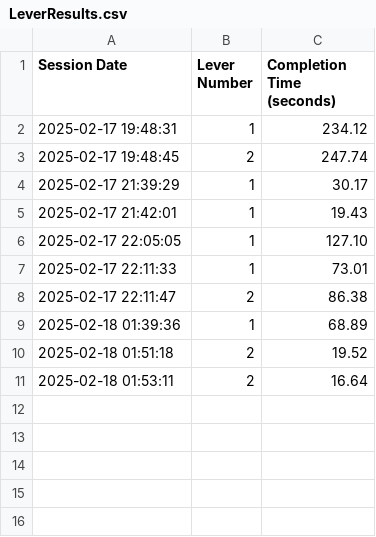
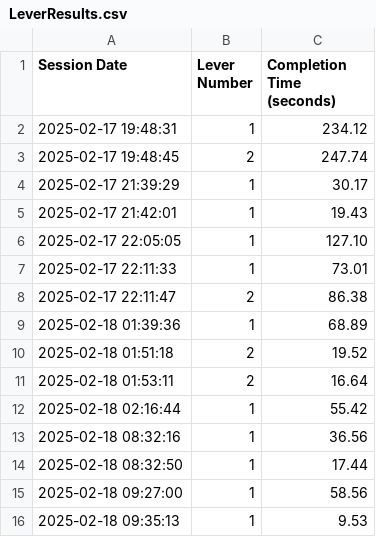
Before and after one commit to jianpinglim/ISDT_Zombie, a CSV file: ISDT_CA1_Jianping/Assets/_MyProject/LeverData/LeverResults.csv, drawn as a sheet.

Commit message:
YAY load and save data works

```diff
--- a/ISDT_CA1_Jianping/Assets/_MyProject/LeverData/LeverResults.csv
+++ b/ISDT_CA1_Jianping/Assets/_MyProject/LeverData/LeverResults.csv
@@ -11 +11,6 @@ Session Date,Lever Number,Completion Time (seconds)
 2025-02-18 01:53:11,2,16.64
+2025-02-18 02:16:44,1,55.42
+2025-02-18 08:32:16,1,36.56
+2025-02-18 08:32:50,1,17.44
+2025-02-18 09:27:00,1,58.56
+2025-02-18 09:35:13,1,9.53
```
Also changed, not shown: 8 other files.
